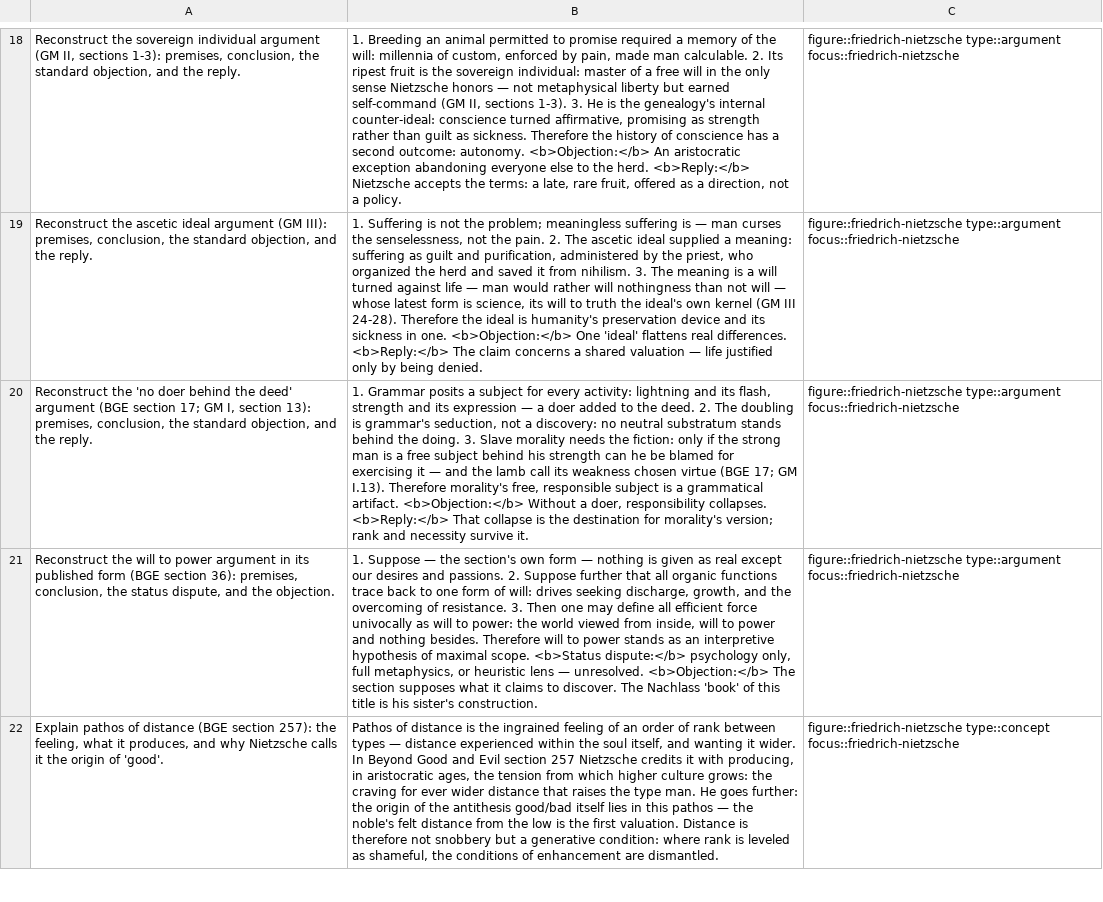
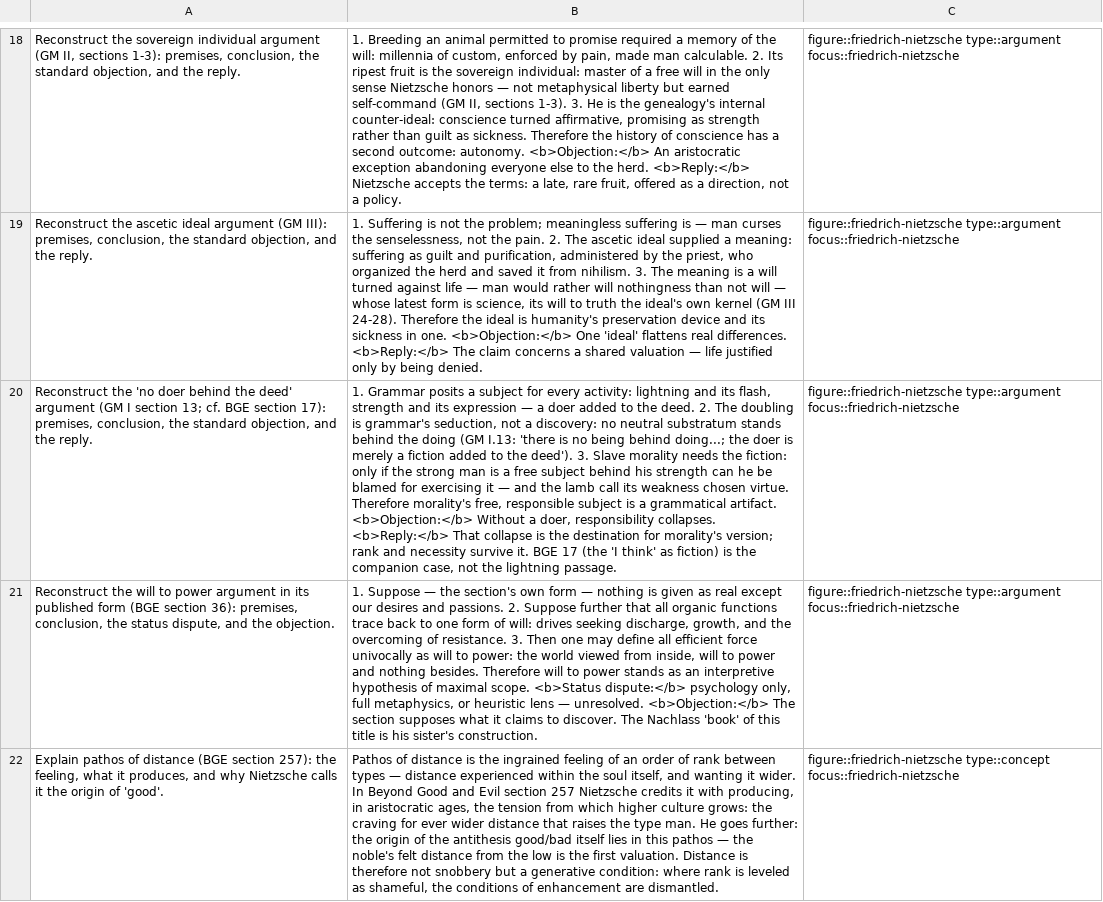
Before and after one commit to eric496/western-philosophy, a TSV file: focus-studies/friedrich-nietzsche/cards.tsv, drawn as a sheet; only a part is shown, gaps mark what is left out; the diff covers the shown part only; the diff names each change by its address in the sheet, - before the commit and + after, or states it on an @@ line.

```diff
--- a/focus-studies/friedrich-nietzsche/cards.tsv
+++ b/focus-studies/friedrich-nietzsche/cards.tsv
-A20: …deed' argument (BGE section 17; GM I, section 13): premises, conclusion,…
+A20: …deed' argument (GM I section 13; cf. BGE section 17): premises, conclusion,…
-B20: …behind the doing. 3. Slave morality needs the fiction: only if the strong man is a free subject behind his strength can he be blamed for exercising it — and the lamb call its weakness chosen virtue (BGE 17; GM I.13). Therefore morality's free, responsible subject is a grammatical artifact. <b>Objection:</b> Without a doer, responsibility collapses. <b>Reply:</b> That collapse is the destination for morality's version; rank and necessity survive it.
+B20: …behind the doing (GM I.13: 'there is no being behind doing...; the doer is merely a fiction added to the deed'). 3. Slave morality needs the fiction: only if the strong man is a free subject behind his strength can he be blamed for exercising it — and the lamb call its weakness chosen virtue. Therefore morality's free, responsible subject is a grammatical artifact. <b>Objection:</b> Without a doer, responsibility collapses. <b>Reply:</b> That collapse is the destination for morality's version; rank and necessity survive it. BGE 17 (the 'I think' as fiction) is the companion case, not the lightning passage.
```
Also changed, not shown: 1 edited cell elsewhere in this file, 9 other files.
